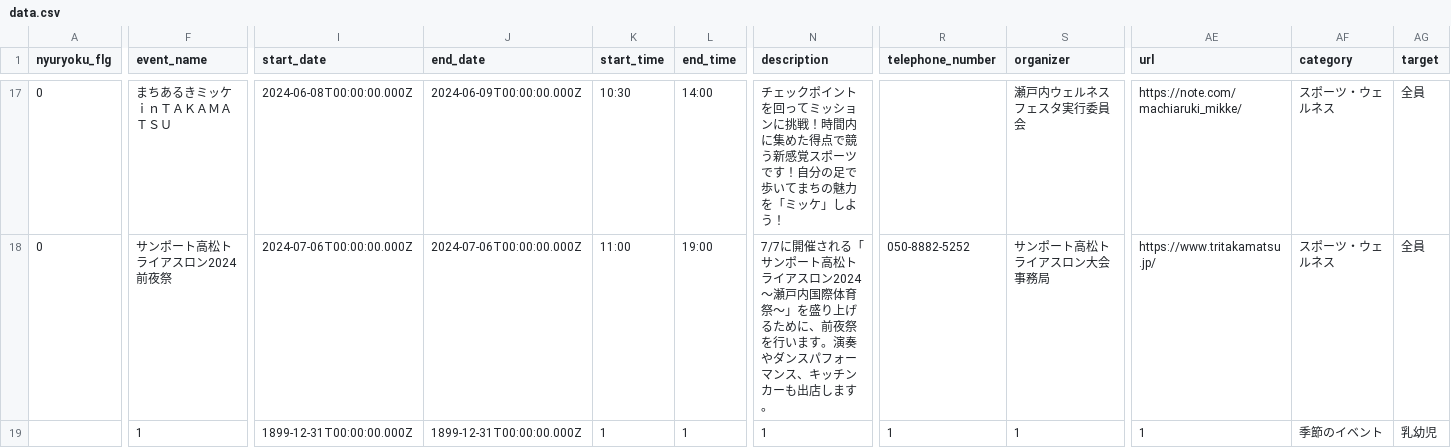
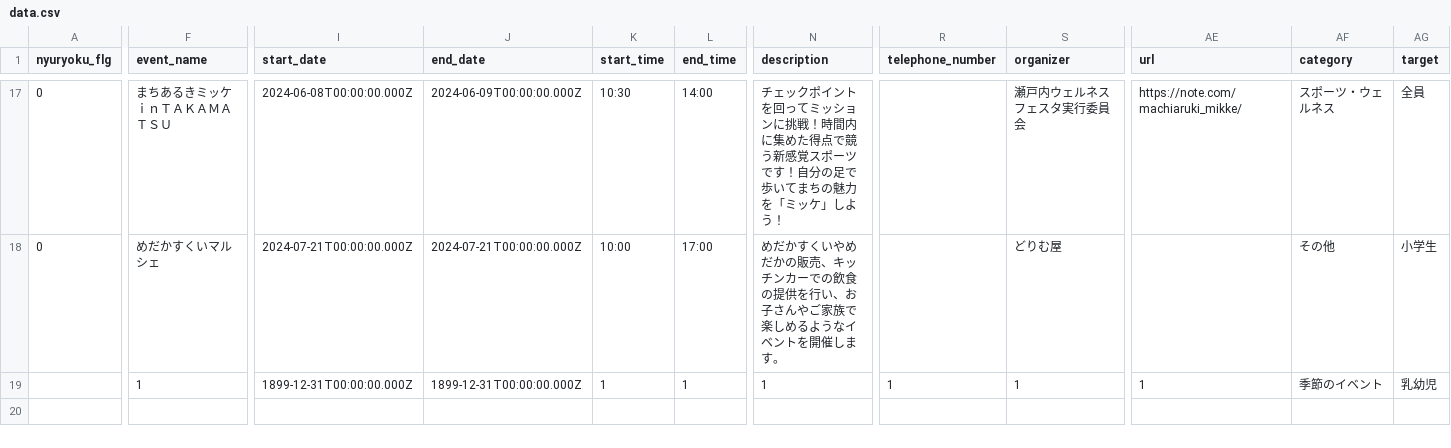
Before and after one commit to takamatsu-city/takamatsu-event-map, a CSV file: data.csv, drawn as a sheet; only a part is shown, gaps mark what is left out; the diff covers the shown part only; the diff names each change by its address in the sheet, - before the commit and + after, or states it on an @@ line.

```diff
--- a/data.csv
+++ b/data.csv
-F18 (event_name): サンポート高松トライアスロン2024前夜祭
+F18 (event_name): めだかすくいマルシェ
-I18 (start_date): 2024-07-06T00:00:00.000Z
+I18 (start_date): 2024-07-21T00:00:00.000Z
-J18 (end_date): 2024-07-06T00:00:00.000Z
+J18 (end_date): 2024-07-21T00:00:00.000Z
-K18 (start_time): 11:00
+K18 (start_time): 10:00
-L18 (end_time): 19:00
+L18 (end_time): 17:00
-N18 (description): 7/7に開催される「サンポート高松トライアスロン2024～瀬戸内国際体育祭～」を盛り上げるために、前夜祭を行います。演奏やダンスパフォーマンス、キッチンカーも出店します。
+N18 (description): めだかすくいやめだかの販売、キッチンカーでの飲食の提供を行い、お子さんやご家族で楽しめるようなイベントを開催します。
-R18 (telephone_number): 050-8882-5252
+R18 (telephone_number): (empty)
-S18 (organizer): サンポート高松トライアスロン大会事務局
+S18 (organizer): どりむ屋
-AE18 (url): https://www.tritakamatsu.jp/
+AE18 (url): (empty)
-AF18 (category): スポーツ・ウェルネス
+AF18 (category): その他
-AG18 (target): 全員
+AG18 (target): 小学生
```
Also changed, not shown: 22 edited cells elsewhere in this file, 1 other file.
